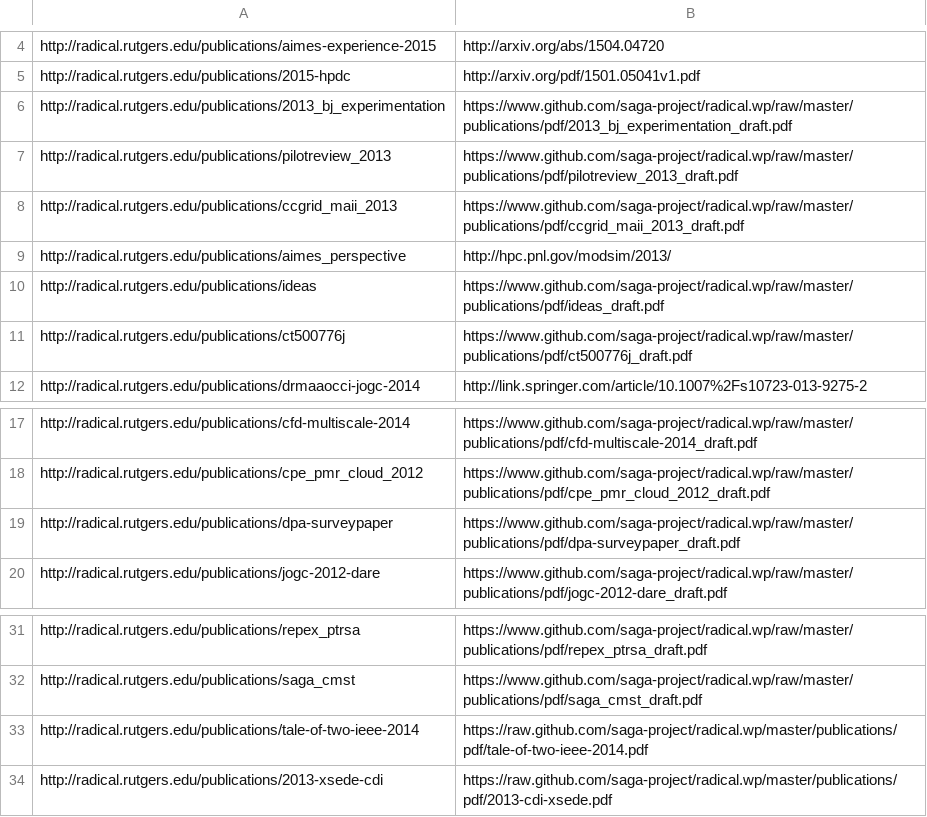
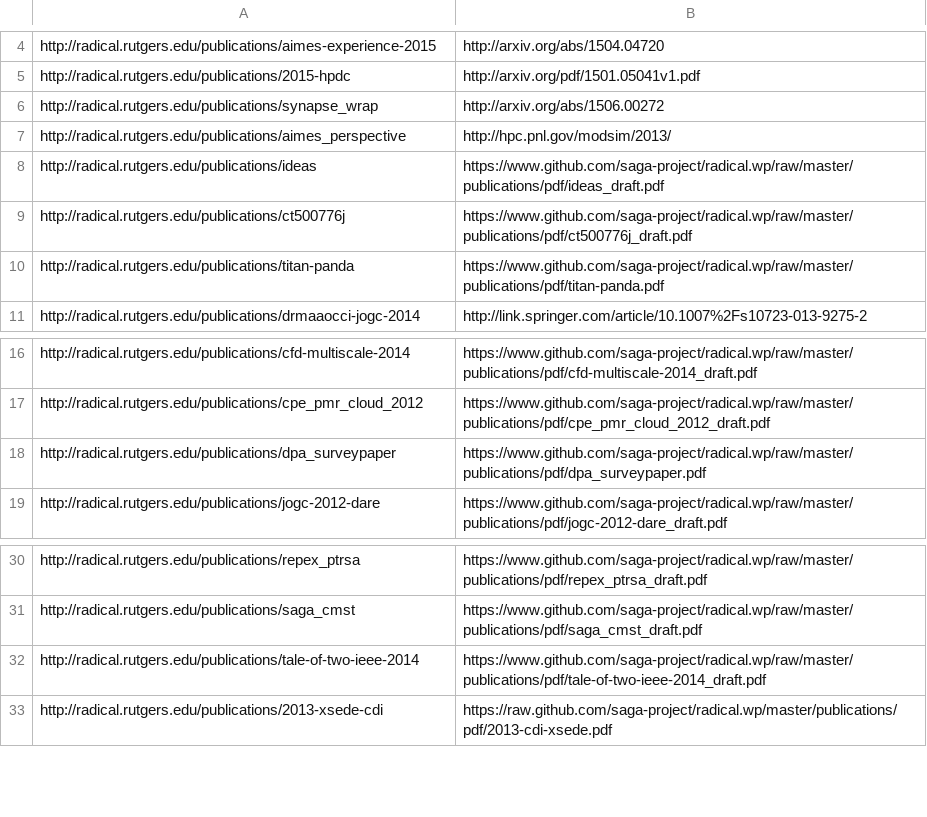
Before and after one commit to saga-project/radical.wp, a CSV file: publications/radical_publications.redit.csv, drawn as a sheet; only a part is shown, gaps mark what is left out.

Commit message:
update pilot-abstractions-2015 pdfs

```diff
--- a/publications/radical_publications.redit.csv
+++ b/publications/radical_publications.redit.csv
@@ -5,5 +5,3 @@ http://radical.rutgers.edu/publications/aimes-experience-2015,http://arxiv.org/a
 http://radical.rutgers.edu/publications/2015-hpdc,http://arxiv.org/pdf/1501.05041v1.pdf
-http://radical.rutgers.edu/publications/2013_bj_experimentation,https://www.github.com/saga-project/radical.wp/raw/master/publications/pdf/2013_bj_experimentation_draft.pdf
-http://radical.rutgers.edu/publications/pilotreview_2013,https://www.github.com/saga-project/radical.wp/raw/master/publications/pdf/pilotreview_2013_draft.pdf
-http://radical.rutgers.edu/publications/ccgrid_maii_2013,https://www.github.com/saga-project/radical.wp/raw/master/publications/pdf/ccgrid_maii_2013_draft.pdf
+http://radical.rutgers.edu/publications/synapse_wrap,http://arxiv.org/abs/1506.00272
 http://radical.rutgers.edu/publications/aimes_perspective,http://hpc.pnl.gov/modsim/2013/
@@ -11,2 +9,3 @@ http://radical.rutgers.edu/publications/ideas,https://www.github.com/saga-projec
 http://radical.rutgers.edu/publications/ct500776j,https://www.github.com/saga-project/radical.wp/raw/master/publications/pdf/ct500776j_draft.pdf
+http://radical.rutgers.edu/publications/titan-panda,https://www.github.com/saga-project/radical.wp/raw/master/publications/pdf/titan-panda.pdf
 http://radical.rutgers.edu/publications/drmaaocci-jogc-2014,http://link.springer.com/article/10.1007%2Fs10723-013-9275-2
@@ -18,3 +17,3 @@ http://radical.rutgers.edu/publications/cfd-multiscale-2014,https://www.github.c
 http://radical.rutgers.edu/publications/cpe_pmr_cloud_2012,https://www.github.com/saga-project/radical.wp/raw/master/publications/pdf/cpe_pmr_cloud_2012_draft.pdf
-http://radical.rutgers.edu/publications/dpa-surveypaper,https://www.github.com/saga-project/radical.wp/raw/master/publications/pdf/dpa-surveypaper_draft.pdf
+http://radical.rutgers.edu/publications/dpa_surveypaper,https://www.github.com/saga-project/radical.wp/raw/master/publications/pdf/dpa_surveypaper.pdf
 http://radical.rutgers.edu/publications/jogc-2012-dare,https://www.github.com/saga-project/radical.wp/raw/master/publications/pdf/jogc-2012-dare_draft.pdf
@@ -32,3 +31,3 @@ http://radical.rutgers.edu/publications/repex_ptrsa,https://www.github.com/saga-
 http://radical.rutgers.edu/publications/saga_cmst,https://www.github.com/saga-project/radical.wp/raw/master/publications/pdf/saga_cmst_draft.pdf
-http://radical.rutgers.edu/publications/tale-of-two-ieee-2014,https://raw.github.com/saga-project/radical.wp/master/publications/pdf/tale-of-two-ieee-2014.pdf
+http://radical.rutgers.edu/publications/tale-of-two-ieee-2014,https://www.github.com/saga-project/radical.wp/raw/master/publications/pdf/tale-of-two-ieee-2014_draft.pdf
 http://radical.rutgers.edu/publications/2013-xsede-cdi,https://raw.github.com/saga-project/radical.wp/master/publications/pdf/2013-cdi-xsede.pdf
```
Also changed, not shown: 19 other files.
